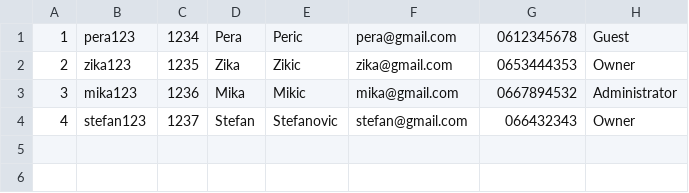
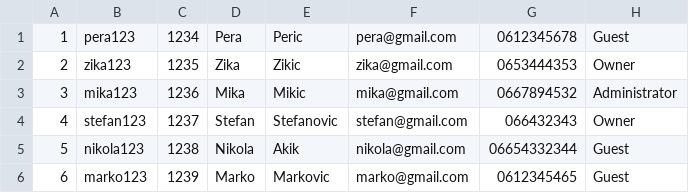
Before and after one commit to Stefan281/Projekat_SIMS, a CSV file: Resources/Data/users.csv, drawn as a sheet; the diff names each change by its address in the sheet, - before the commit and + after, or states it on an @@ line.

```diff
--- a/Resources/Data/users.csv
+++ b/Resources/Data/users.csv
+row 5: 5 | nikola123 | 1238 | Nikola | Akik | nikola@gmail.com | 06654332344 | Guest
+row 6: 6 | marko123 | 1239 | Marko | Markovic | marko@gmail.com | 0612345465 | Guest
```
Also changed, not shown: 21 other files.
